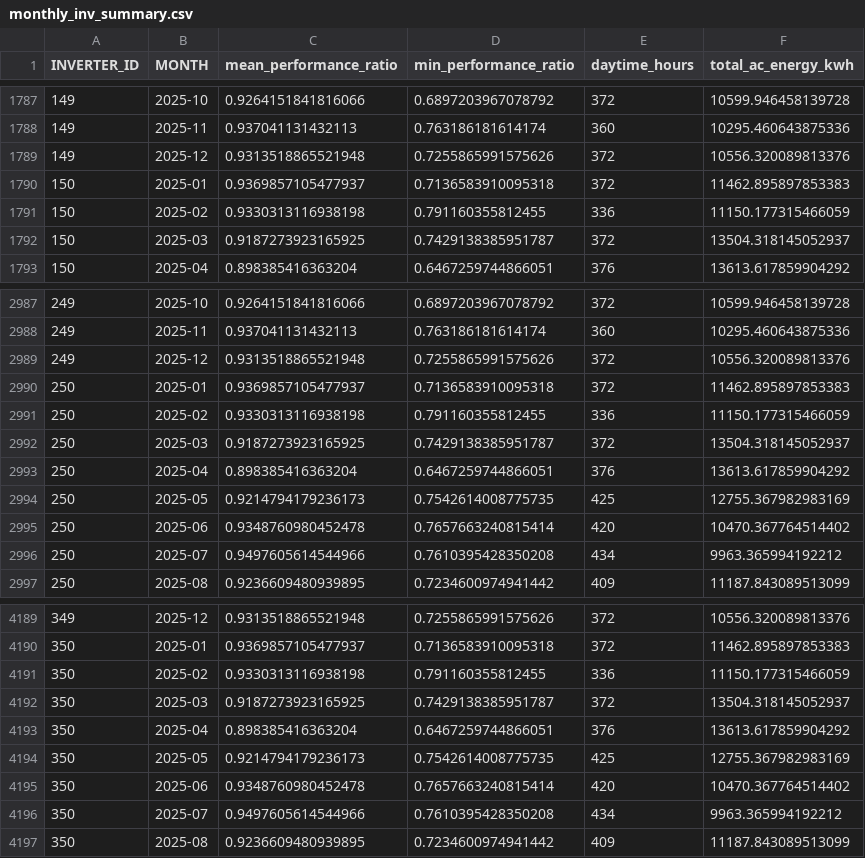
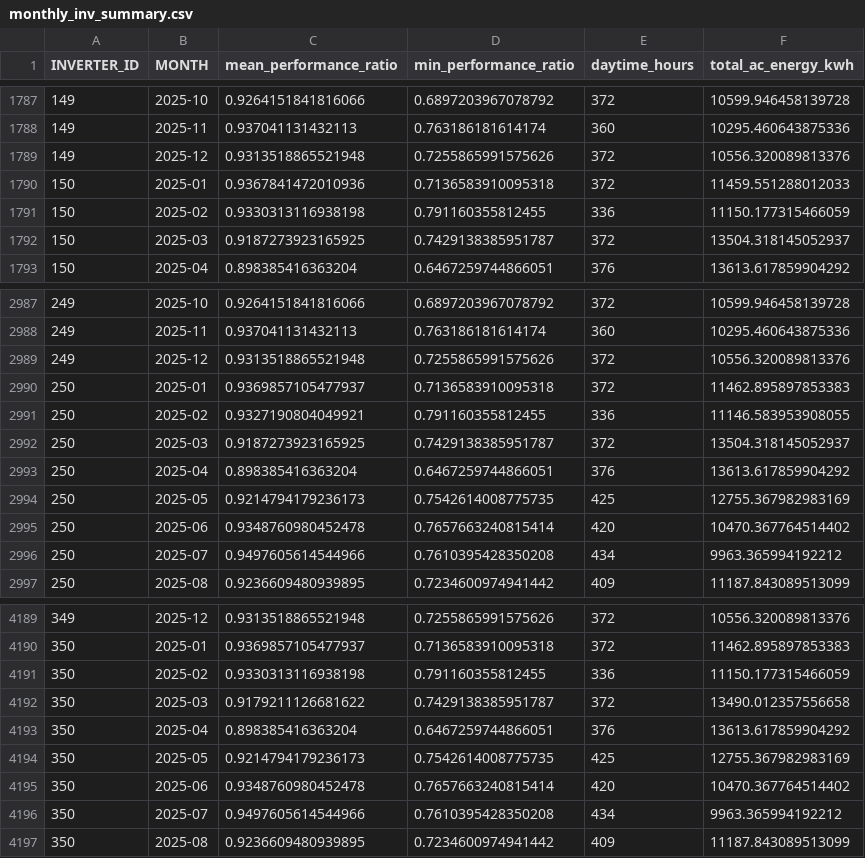
Before and after one commit to Jan-Ric/dep-data-engineering-jan-ric, a CSV file: data/processed/monthly_inv_summary.csv, drawn as a sheet; only a part is shown, gaps mark what is left out.

```diff
--- a/data/processed/monthly_inv_summary.csv
+++ b/data/processed/monthly_inv_summary.csv
@@ -1789,3 +1789,3 @@ INVERTER_ID,MONTH,mean_performance_ratio,min_performance_ratio,daytime_hours,tot
 149,2025-12,0.9313518865521948,0.7255865991575626,372,10556.320089813376
-150,2025-01,0.9369857105477937,0.7136583910095318,372,11462.895897853383
+150,2025-01,0.9367841472010936,0.7136583910095318,372,11459.551288012033
 150,2025-02,0.9330313116938198,0.791160355812455,336,11150.177315466059
@@ -2990,3 +2990,3 @@ INVERTER_ID,MONTH,mean_performance_ratio,min_performance_ratio,daytime_hours,tot
 250,2025-01,0.9369857105477937,0.7136583910095318,372,11462.895897853383
-250,2025-02,0.9330313116938198,0.791160355812455,336,11150.177315466059
+250,2025-02,0.9327190804049921,0.791160355812455,336,11146.583953908055
 250,2025-03,0.9187273923165925,0.7429138385951787,372,13504.318145052937
@@ -4191,3 +4191,3 @@ INVERTER_ID,MONTH,mean_performance_ratio,min_performance_ratio,daytime_hours,tot
 350,2025-02,0.9330313116938198,0.791160355812455,336,11150.177315466059
-350,2025-03,0.9187273923165925,0.7429138385951787,372,13504.318145052937
+350,2025-03,0.9179211126681622,0.7429138385951787,372,13490.012357556658
 350,2025-04,0.898385416363204,0.6467259744866051,376,13613.617859904292
```
Also changed, not shown: 4 other files.
